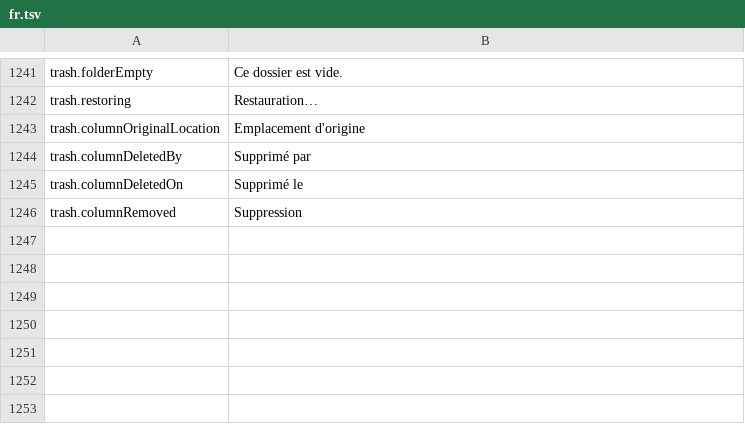
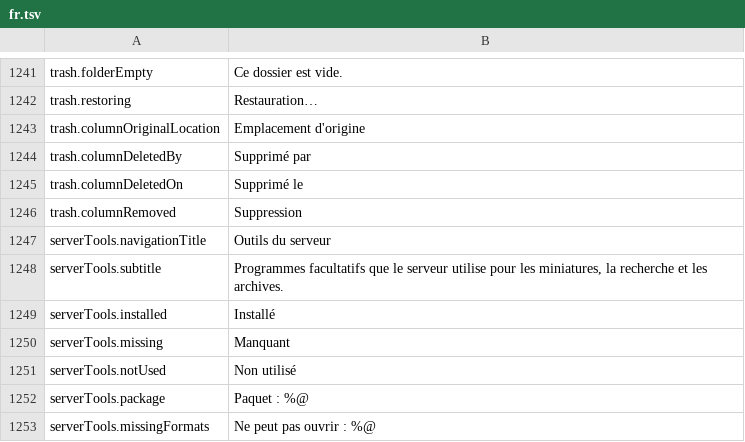
Before and after one commit to PhillipMaizza/NextExplorer-iOS, a TSV file: Packages/Localization/translations/fr.tsv, drawn as a sheet; only a part is shown, gaps mark what is left out.

```diff
--- a/Packages/Localization/translations/fr.tsv
+++ b/Packages/Localization/translations/fr.tsv
@@ -1246 +1246,8 @@ trash.columnDeletedOn	Supprimé le
 trash.columnRemoved	Suppression
+serverTools.navigationTitle	Outils du serveur
+serverTools.subtitle	Programmes facultatifs que le serveur utilise pour les miniatures, la recherche et les archives.
+serverTools.installed	Installé
+serverTools.missing	Manquant
+serverTools.notUsed	Non utilisé
+serverTools.package	Paquet : %@
+serverTools.missingFormats	Ne peut pas ouvrir : %@
```
Also changed, not shown: Packages/Localization/translations/ar.tsv, Packages/Localization/translations/hi.tsv, 25 other files.
